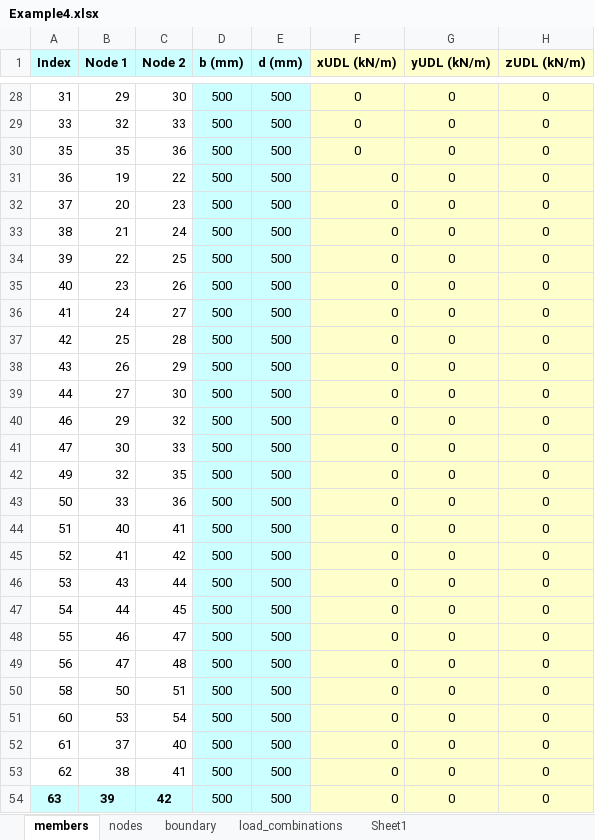
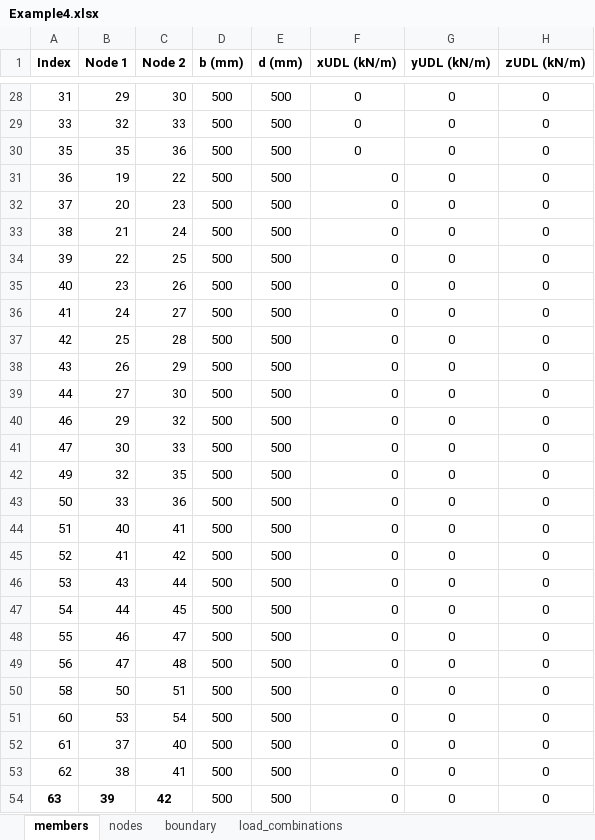
Before and after one commit to TabishIzhar/StrucPy, an Excel workbook: InputFiles/Example4.xlsx, sheet members, drawn as a sheet; only a part is shown, gaps mark what is left out; values as stored, in another font and other column widths than the file's, no borders; the diff covers the shown part only; the diff names each change by its address in the sheet, - before the commit and + after, or states it on an @@ line.

```diff
--- a/InputFiles/Example4.xlsx (sheet members)
+++ b/InputFiles/Example4.xlsx (sheet members)
-sheet tab: Sheet1
-A1:E1 fill: #CCFFFF
+A1:E1 fill: none
-F1:H54 fill: #FFFFCC
+F1:H54 fill: none
-D28:E53 fill: #CCFFFF
+D28:E53 fill: none
-A54:E54 fill: #CCFFFF
+A54:E54 fill: none
```
Also changed, not shown: cell formats elsewhere in this sheet, sheet boundary, sheet load_combinations, sheet nodes, InputFiles/Example3.xlsx, InputFiles/Example7.xlsx, 13 other files.
